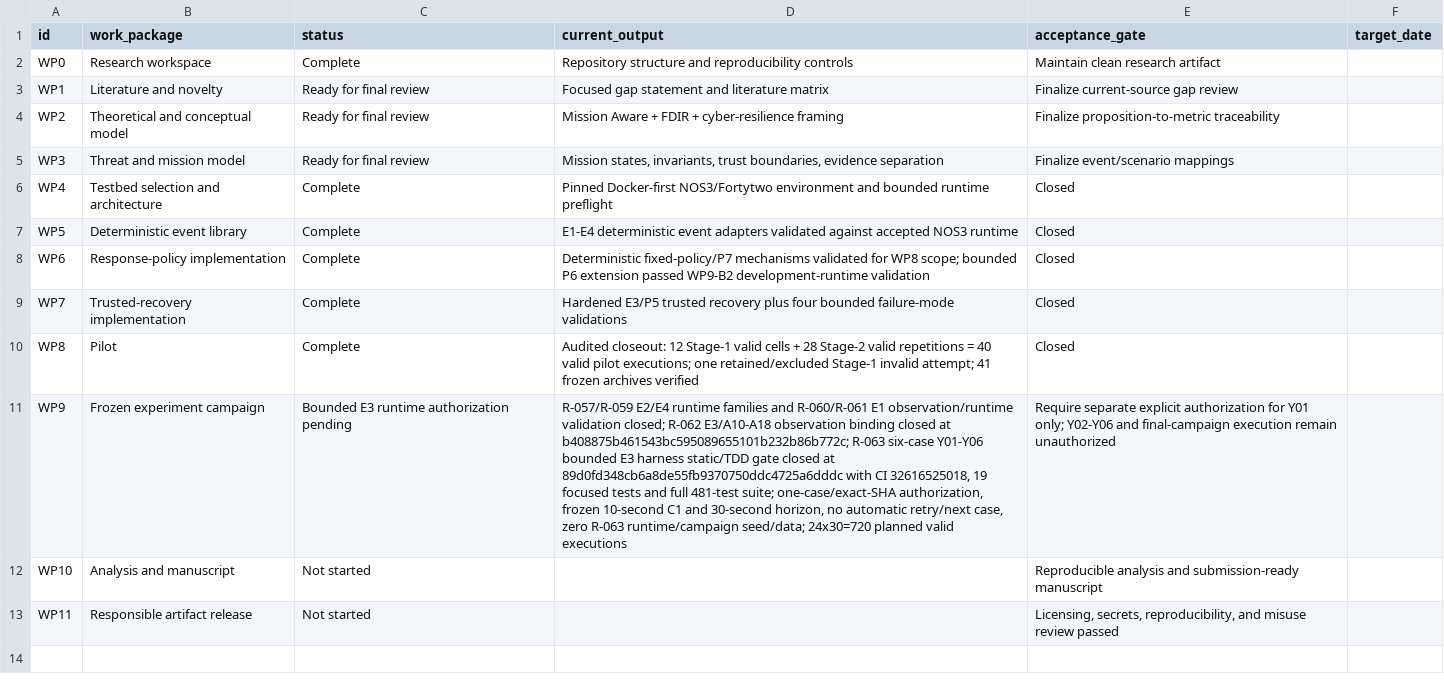
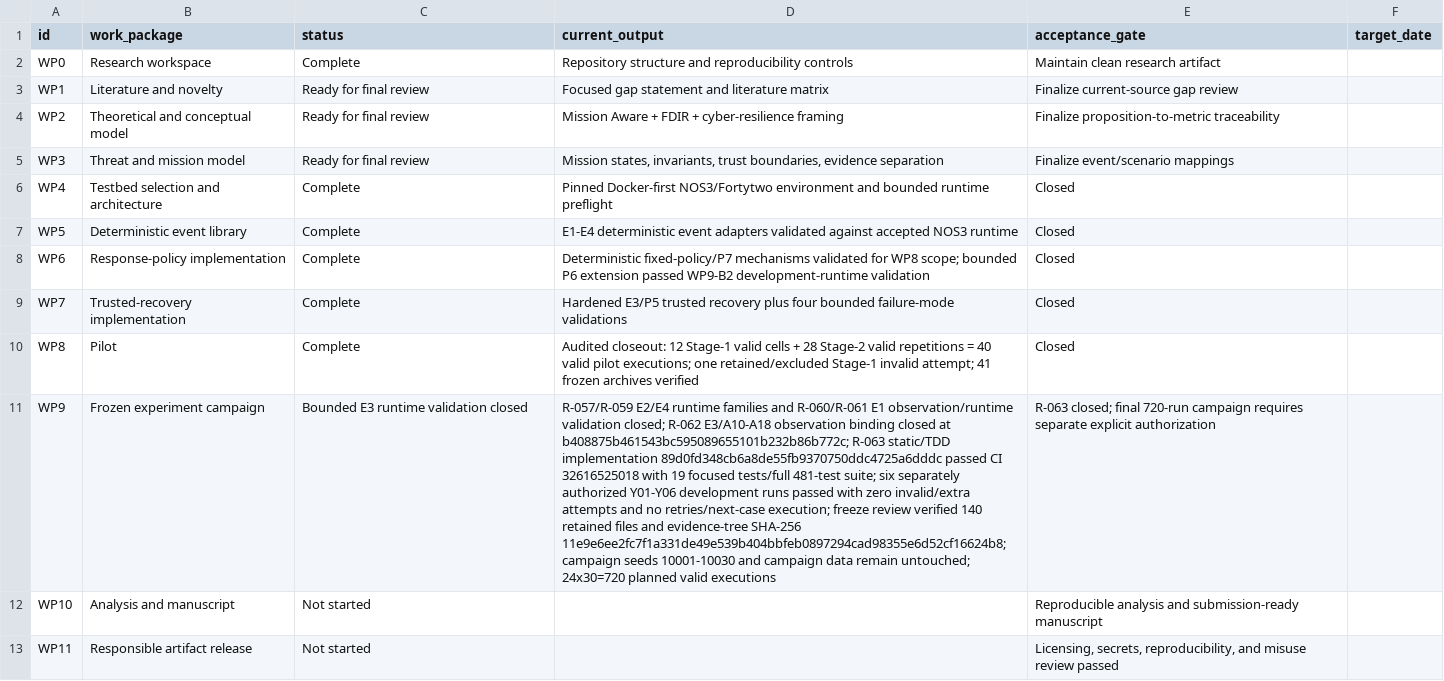
Before and after one commit to Zartharas/mission-aware-satellite-cyber-recovery, a CSV file: tracker/work_packages.csv, drawn as a sheet; the diff names each change by its address in the sheet, - before the commit and + after, or states it on an @@ line.

Commit message:
WP9: align R-063 tracker closeout

```diff
--- a/tracker/work_packages.csv
+++ b/tracker/work_packages.csv
-C11 (status): Bounded E3 runtime authorization pending
+C11 (status): Bounded E3 runtime validation closed
-D11 (current_output): …b408875b461543bc595089655101b232b86b772c; R-063 six-case Y01-Y06 bounded E3 harness static/TDD gate closed at 89d0fd348cb6a8de55fb9370750ddc4725a6dddc with CI 32616525018, 19 focused tests and full 481-test suite; one-case/exact-SHA authorization, frozen 10-second C1 and 30-second horizon, no automatic retry/next case, zero R-063 runtime/campaign seed/data; 24x30=720 planned…
+D11 (current_output): …b408875b461543bc595089655101b232b86b772c; R-063 static/TDD implementation 89d0fd348cb6a8de55fb9370750ddc4725a6dddc passed CI 32616525018 with 19 focused tests/full 481-test suite; six separately authorized Y01-Y06 development runs passed with zero invalid/extra attempts and no retries/next-case execution; freeze review verified 140 retained files and evidence-tree SHA-256 11e9e6ee2fc7f1a331de49e539b404bbfeb0897294cad98355e6d52cf16624b8; campaign seeds 10001-10030 and campaign data remain untouched; 24x30=720 planned…
-E11 (acceptance_gate): Require separate explicit authorization for Y01 only; Y02-Y06 and final-campaign execution remain unauthorized
+E11 (acceptance_gate): R-063 closed; final 720-run campaign requires separate explicit authorization
```
